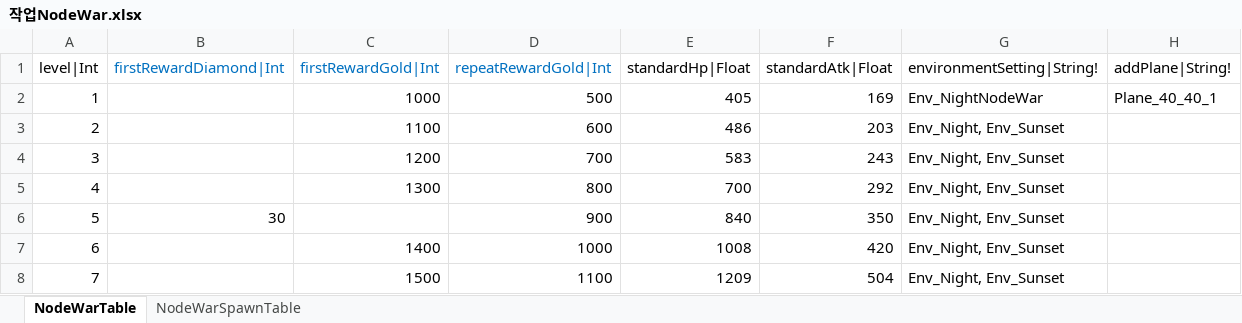
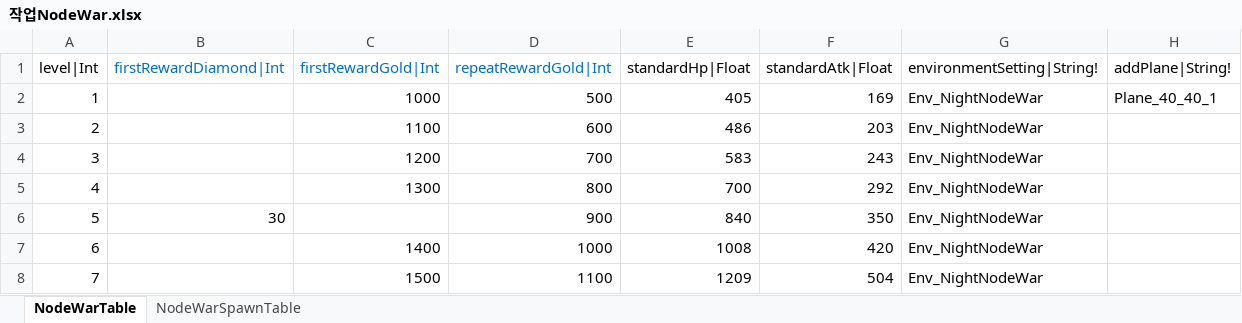
Before and after one commit to hayannal/ProjectNoname, an Excel workbook: Excel/작업NodeWar.xlsx, sheet NodeWarTable, drawn as a sheet; values as stored, in another font and other column widths than the file's, no borders; the diff names each change by its address in the sheet, - before the commit and + after, or states it on an @@ line.

```diff
--- a/Excel/작업NodeWar.xlsx (sheet NodeWarTable)
+++ b/Excel/작업NodeWar.xlsx (sheet NodeWarTable)
-G3:G8 (environmentSetting|String!): Env_Night, Env_Sunset
+G3:G8 (environmentSetting|String!): Env_NightNodeWar
```
Also changed, not shown: sheet NodeWarSpawnTable, formulas that keep their value, Excel/NodeWar.xlsx, Excel/Stage.xlsx, 6 other files.
